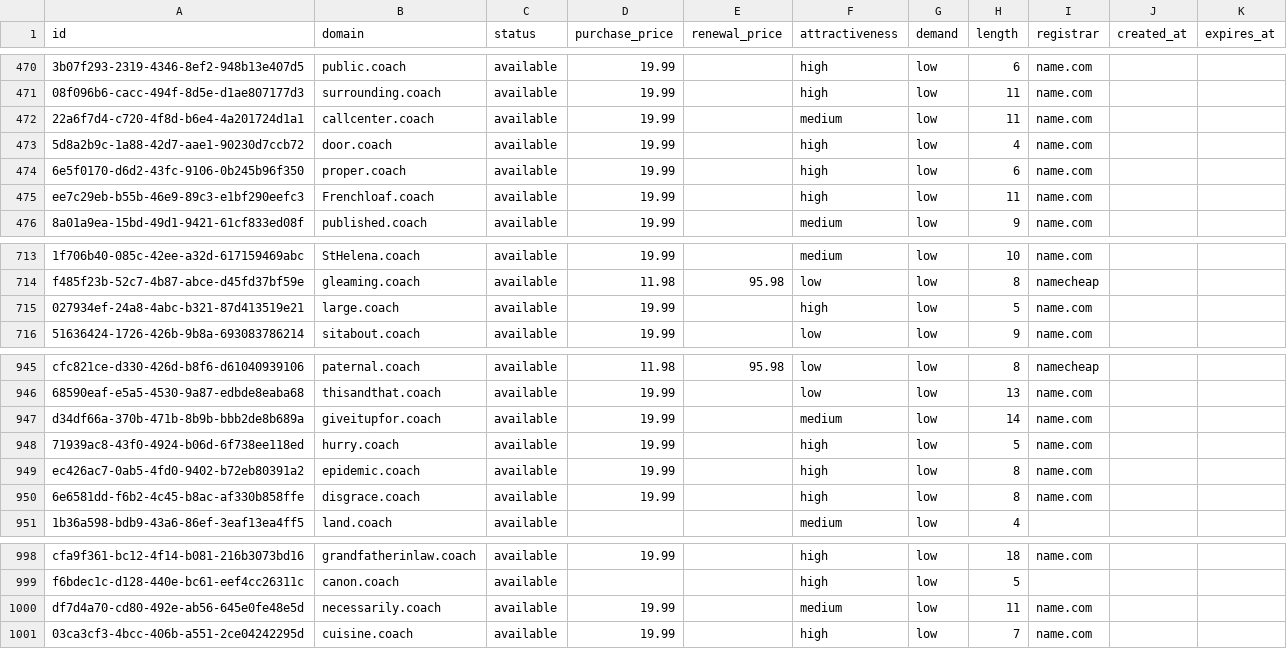
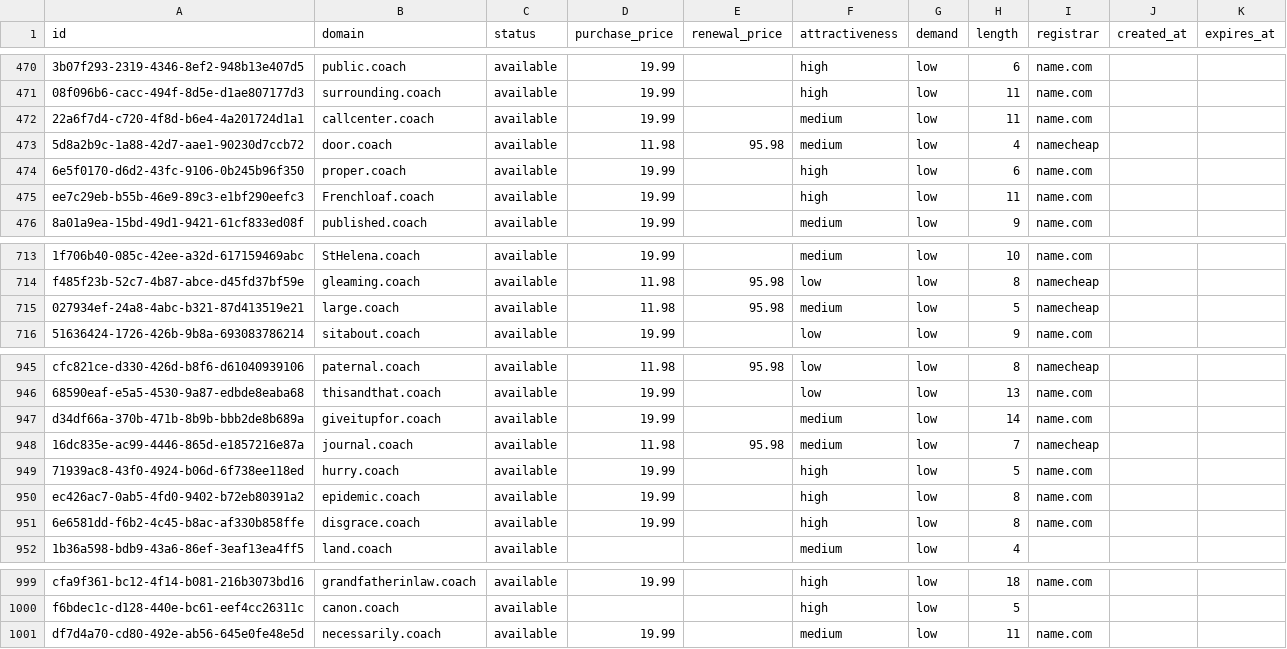
Before and after one commit to UniqueDomains/coach-oneword-domains, a CSV file: coach.csv, drawn as a sheet; only a part is shown, gaps mark what is left out; removed rows and columns are numbered as before the commit, all else as after; the diff names each change by its address in the sheet, - before the commit and + after, or states it on an @@ line.

Commit message:
Domains update

```diff
--- a/coach.csv
+++ b/coach.csv
-D473 (purchase_price): 19.99
+D473 (purchase_price): 11.98
-E473 (renewal_price): (empty)
+E473 (renewal_price): 95.98
-F473 (attractiveness): high
+F473 (attractiveness): medium
-I473 (registrar): name.com
+I473 (registrar): namecheap
-D715 (purchase_price): 19.99
+D715 (purchase_price): 11.98
-E715 (renewal_price): (empty)
+E715 (renewal_price): 95.98
-F715 (attractiveness): high
+F715 (attractiveness): medium
-I715 (registrar): name.com
+I715 (registrar): namecheap
+row 948: 16dc835e-ac99-4446-865d-e1857216e87a | journal.coach | available | 11.98 | 95.98 | medium | low | 7 | namecheap
-row 1001: 03ca3cf3-4bcc-406b-a551-2ce04242295d | cuisine.coach | available | 19.99 |  | high | low | 7 | name.com
```
Also changed, not shown: 4 other files.
